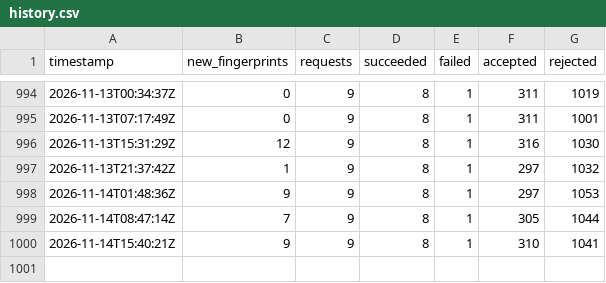
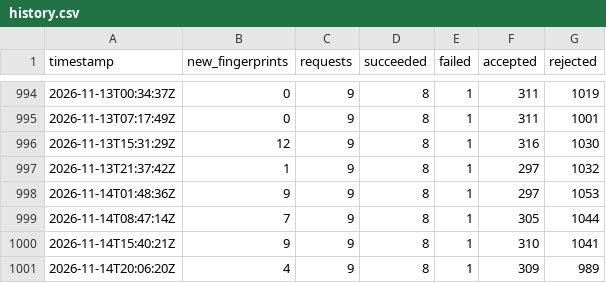
Before and after one commit to ramin00542/GO_V2rayCollector_V2, a CSV file: reports/history.csv, drawn as a sheet; only a part is shown, gaps mark what is left out; the diff names each change by its address in the sheet, - before the commit and + after, or states it on an @@ line.

```diff
--- a/reports/history.csv
+++ b/reports/history.csv
+row 1001: 2026-11-14T20:06:20Z | 4 | 9 | 8 | 1 | 309 | 989
```
Also changed, not shown: 13 other files.
